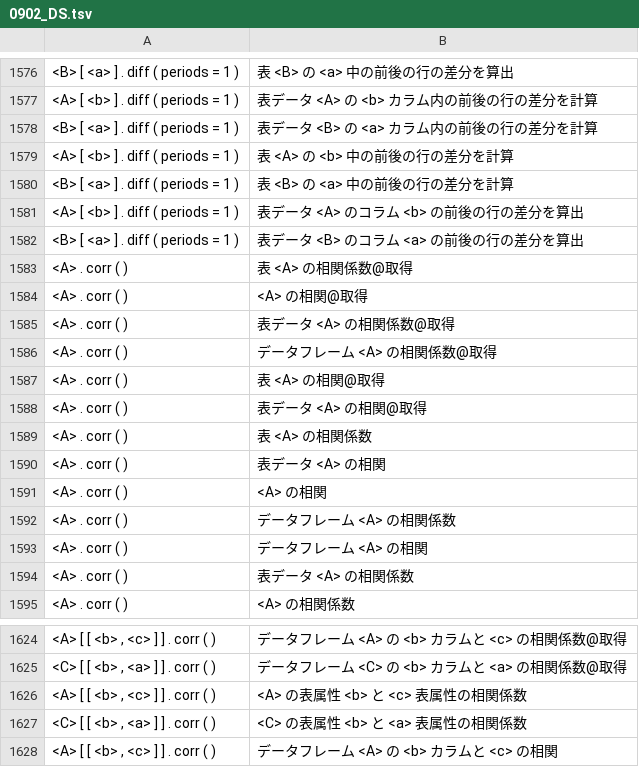
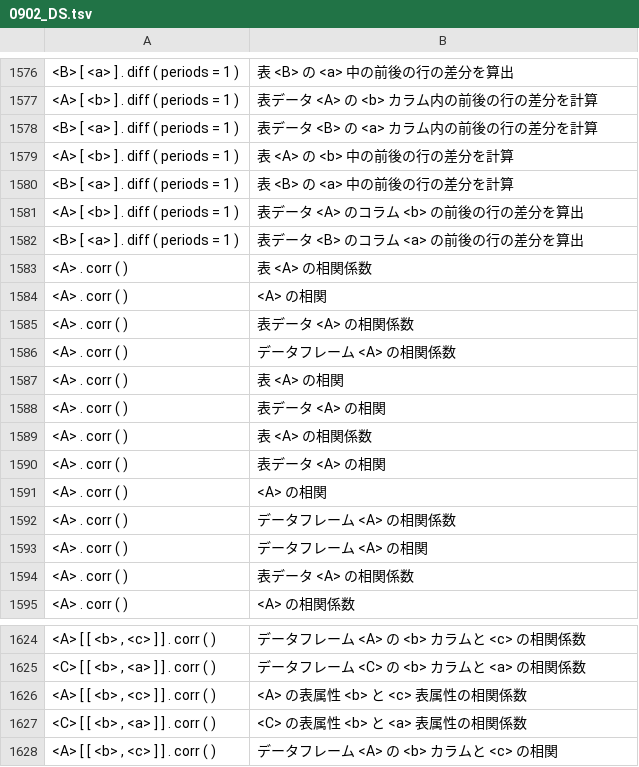
Before and after one commit to y-akinobu/corpus_Python-JPN, a TSV file: 0902/0902_DS.tsv, drawn as a sheet; only a part is shown, gaps mark what is left out; the diff covers the shown part only; the diff names each change by its address in the sheet, - before the commit and + after, or states it on an @@ line.

```diff
--- a/0902/0902_DS.tsv
+++ b/0902/0902_DS.tsv
-B1583: 表 <A> の相関係数@取得
+B1583: 表 <A> の相関係数
-B1584: <A> の相関@取得
+B1584: <A> の相関
-B1585: 表データ <A> の相関係数@取得
+B1585: 表データ <A> の相関係数
-B1586: データフレーム <A> の相関係数@取得
+B1586: データフレーム <A> の相関係数
-B1587: 表 <A> の相関@取得
+B1587: 表 <A> の相関
-B1588: 表データ <A> の相関@取得
+B1588: 表データ <A> の相関
-B1624: データフレーム <A> の <b> カラムと <c> の相関係数@取得
+B1624: データフレーム <A> の <b> カラムと <c> の相関係数
-B1625: データフレーム <C> の <b> カラムと <a> の相関係数@取得
+B1625: データフレーム <C> の <b> カラムと <a> の相関係数
```
Also changed, not shown: 28 edited cells elsewhere in this file, 0902/0902_all.tsv, 0902/0902_py.tsv.
